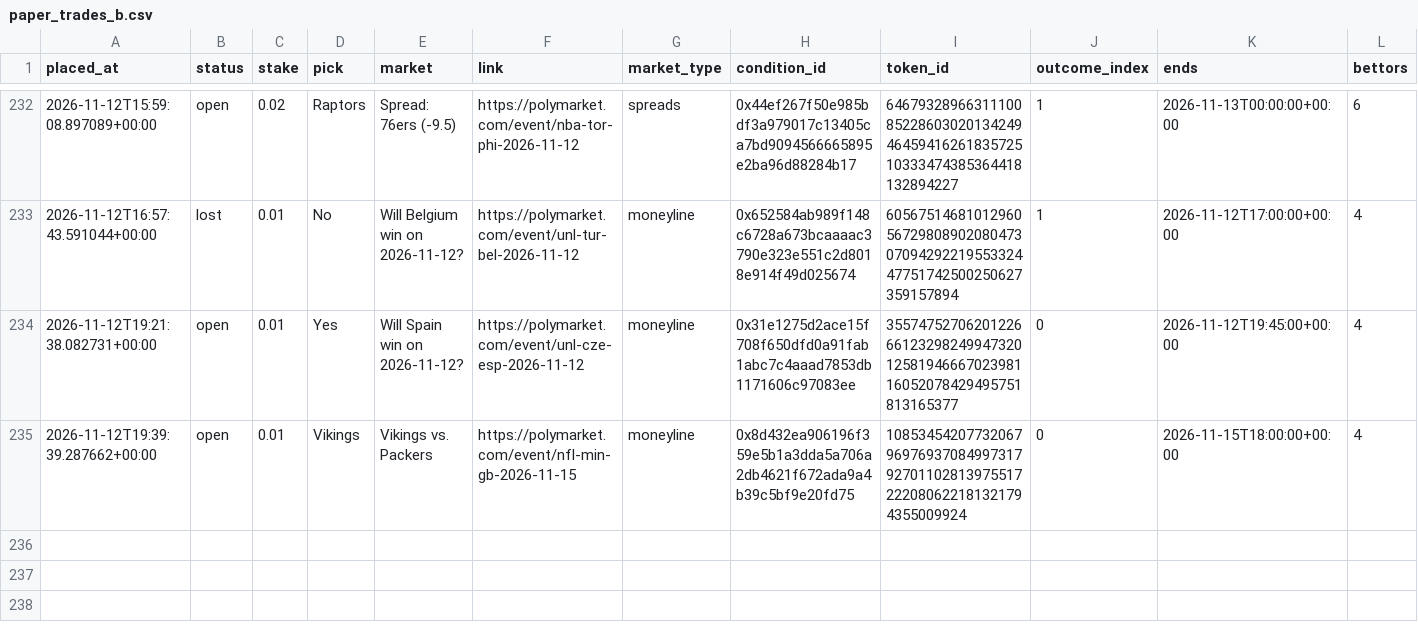
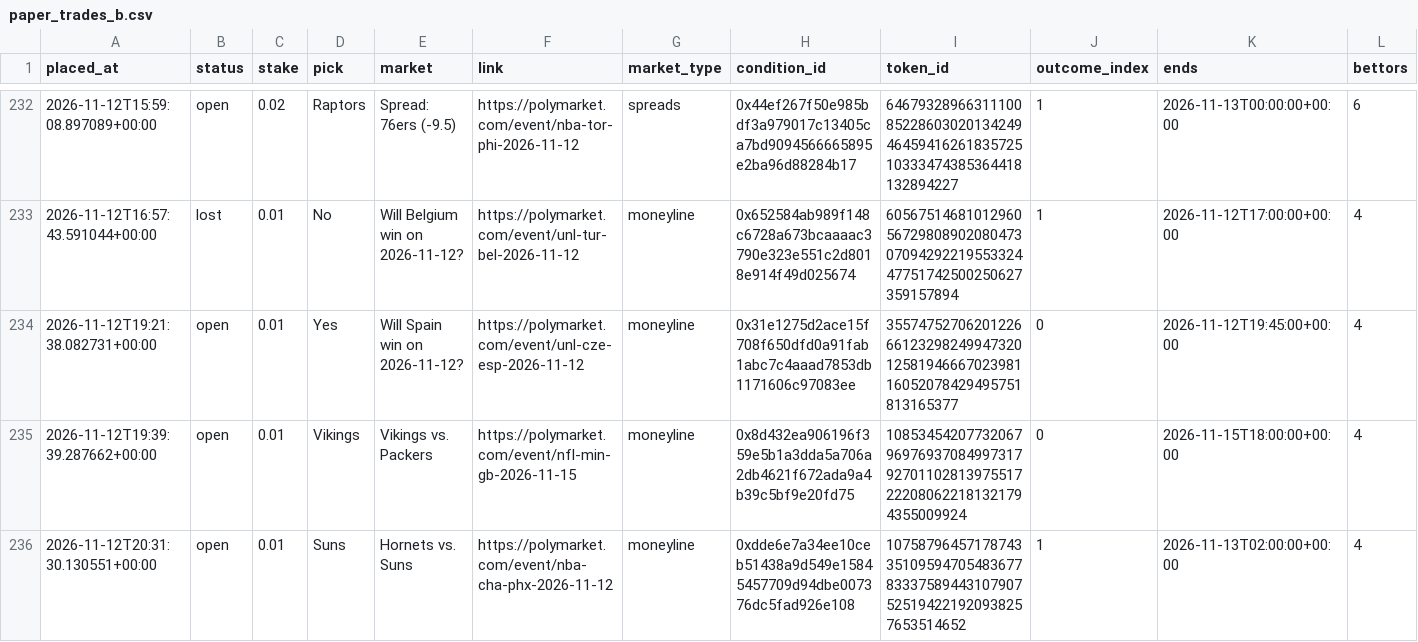
Before and after one commit to bhooder/Polymarket, a CSV file: paper_trades_b.csv, drawn as a sheet; only a part is shown, gaps mark what is left out; rows hold the shown columns only; the diff names each change by its address in the sheet, - before the commit and + after, or states it on an @@ line.

```diff
--- a/paper_trades_b.csv
+++ b/paper_trades_b.csv
+row 236: 2026-11-12T20:31:30.130551+00:00 | open | 0.01 | Suns | Hornets vs. Suns | https://polymarket.com/event/nba-cha-phx-2026-11-12 | moneyline | 0xdde6e7a34ee10ceb51438a9d549e15845457709d94dbe007376dc5fad926e108 | 107587964571787433510959470548367783337589443107907525194221920938257653514652 | 1 | 2026-11-13T02:00:00+00:00 | 4
```
Also changed, not shown: 5 other files.
